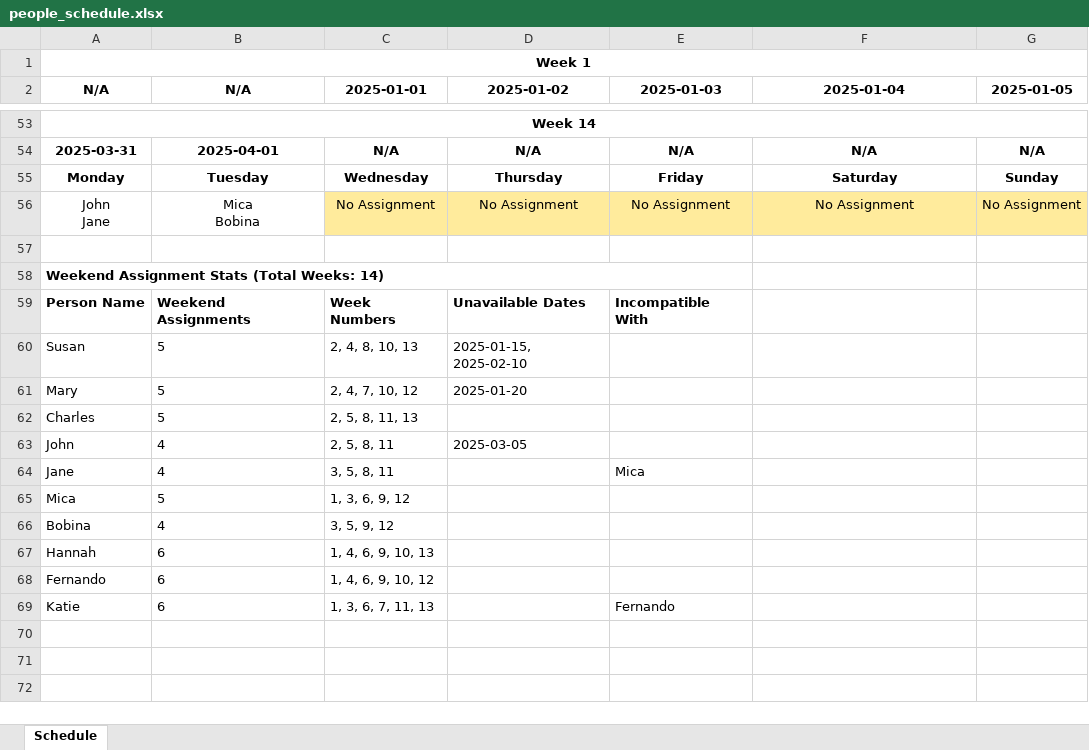
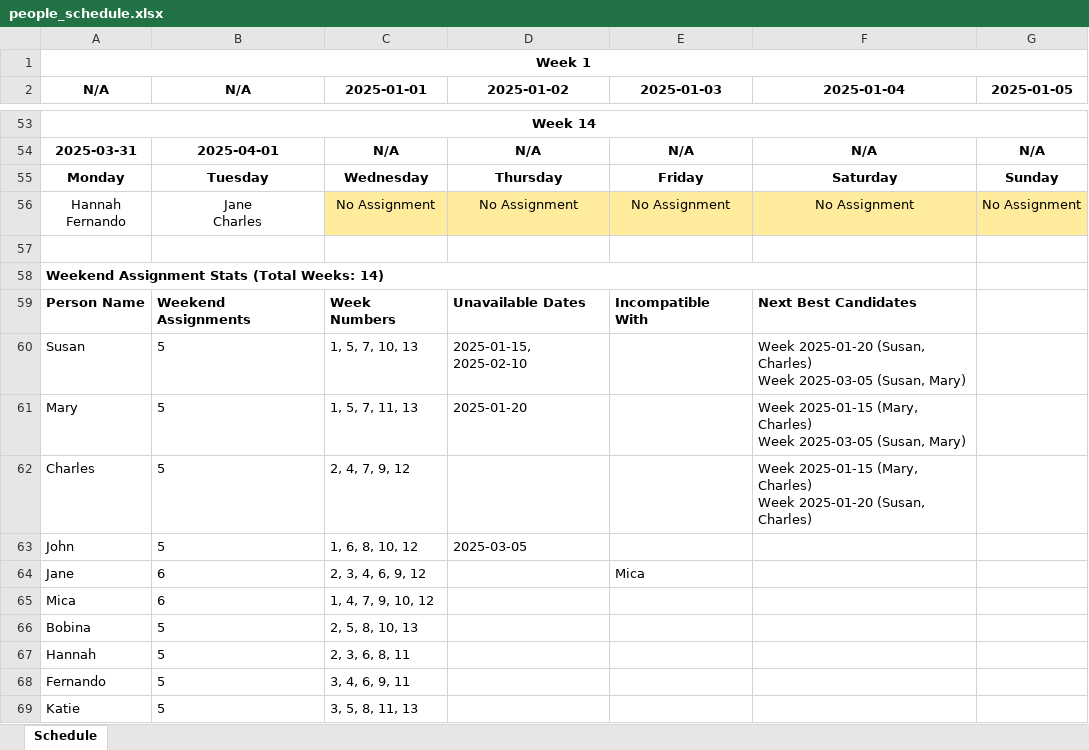
Before and after one commit to MartinStokholm/fluffy-octo-invention, an Excel workbook: people_schedule.xlsx, sheet Schedule, drawn as a sheet; only a part is shown, gaps mark what is left out; values as stored, in another font and other column widths than the file's, no borders; removed rows and columns are numbered as before the commit, all else as after; ↵ is a line break in a cell; the diff covers the shown part only; the diff names each change by its address in the sheet, - before the commit and + after, or states it on an @@ line.

```diff
--- a/people_schedule.xlsx (sheet Schedule)
+++ b/people_schedule.xlsx (sheet Schedule)
-A56 (N/A): John ↵ Jane
+A56 (N/A): Hannah ↵ Fernando
-B56 (N/A): Mica ↵ Bobina
+B56 (N/A): Jane ↵ Charles
-A58:E58 merged
+A58:F58 merged
-F59 (2025-01-04): (empty)
+F59 (2025-01-04): Next Best Candidates
-C60 (2025-01-01): 2, 4, 8, 10, 13
+C60 (2025-01-01): 1, 5, 7, 10, 13
-F60 (2025-01-04): (empty)
+F60 (2025-01-04): Week 2025-01-20 (Susan, Charles) ↵ Week 2025-03-05 (Susan, Mary)
-C61 (2025-01-01): 2, 4, 7, 10, 12
+C61 (2025-01-01): 1, 5, 7, 11, 13
-F61 (2025-01-04): (empty)
+F61 (2025-01-04): Week 2025-01-15 (Mary, Charles) ↵ Week 2025-03-05 (Susan, Mary)
-C62 (2025-01-01): 2, 5, 8, 11, 13
+C62 (2025-01-01): 2, 4, 7, 9, 12
-F62 (2025-01-04): (empty)
+F62 (2025-01-04): Week 2025-01-15 (Mary, Charles) ↵ Week 2025-01-20 (Susan, Charles)
-B63 (N/A): 4
+B63 (N/A): 5
-C63 (2025-01-01): 2, 5, 8, 11
+C63 (2025-01-01): 1, 6, 8, 10, 12
-B64 (N/A): 4
+B64 (N/A): 6
-C64 (2025-01-01): 3, 5, 8, 11
+C64 (2025-01-01): 2, 3, 4, 6, 9, 12
-B65 (N/A): 5
+B65 (N/A): 6
-C65 (2025-01-01): 1, 3, 6, 9, 12
+C65 (2025-01-01): 1, 4, 7, 9, 10, 12
-B66 (N/A): 4
+B66 (N/A): 5
-C66 (2025-01-01): 3, 5, 9, 12
+C66 (2025-01-01): 2, 5, 8, 10, 13
-B67:B69 (N/A): 6
+B67:B69 (N/A): 5
-C67 (2025-01-01): 1, 4, 6, 9, 10, 13
+C67 (2025-01-01): 2, 3, 6, 8, 11
-C68 (2025-01-01): 1, 4, 6, 9, 10, 12
+C68 (2025-01-01): 3, 4, 6, 9, 11
-C69 (2025-01-01): 1, 3, 6, 7, 11, 13
+C69 (2025-01-01): 3, 5, 8, 11, 13
-E69 (2025-01-03): Fernando
+E69 (2025-01-03): (empty)
```
Also changed, not shown: 12 added rows, 12 removed rows and 5 edited cells elsewhere in this sheet, 3 other files.
